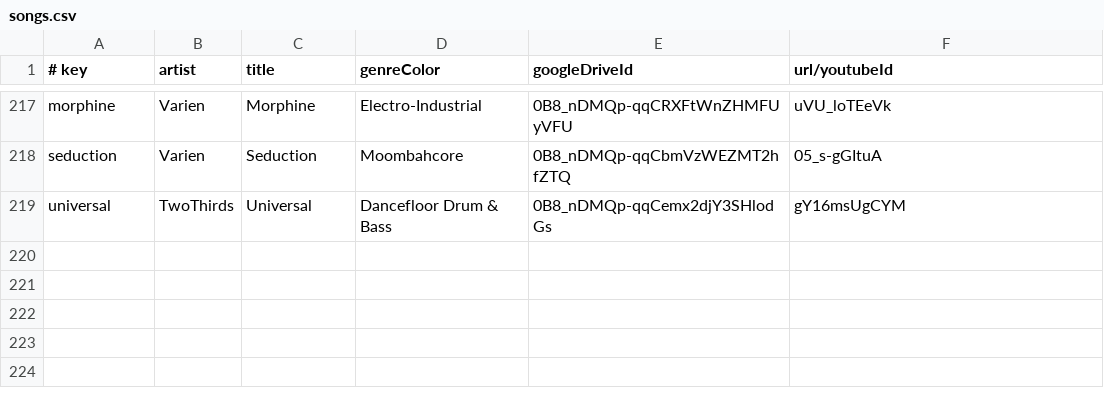
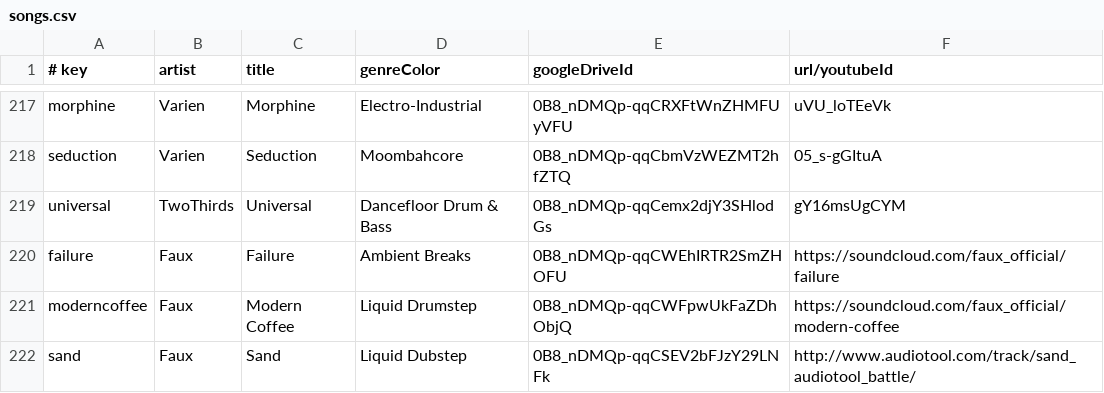
Before and after one commit to caseif/vis.js, a CSV file: songs.csv, drawn as a sheet; only a part is shown, gaps mark what is left out; the diff names each change by its address in the sheet, - before the commit and + after, or states it on an @@ line.

```diff
--- a/songs.csv
+++ b/songs.csv
+row 220: failure | Faux | Failure | Ambient Breaks | 0B8_nDMQp-qqCWEhIRTR2SmZHOFU | https://soundcloud.com/faux_official/failure
+row 221: moderncoffee | Faux | Modern Coffee | Liquid Drumstep | 0B8_nDMQp-qqCWFpwUkFaZDhObjQ | https://soundcloud.com/faux_official/modern-coffee
+row 222: sand | Faux | Sand | Liquid Dubstep | 0B8_nDMQp-qqCSEV2bFJzY29LNFk | http://www.audiotool.com/track/sand_audiotool_battle/
```
Also changed, not shown: 1 other file.
